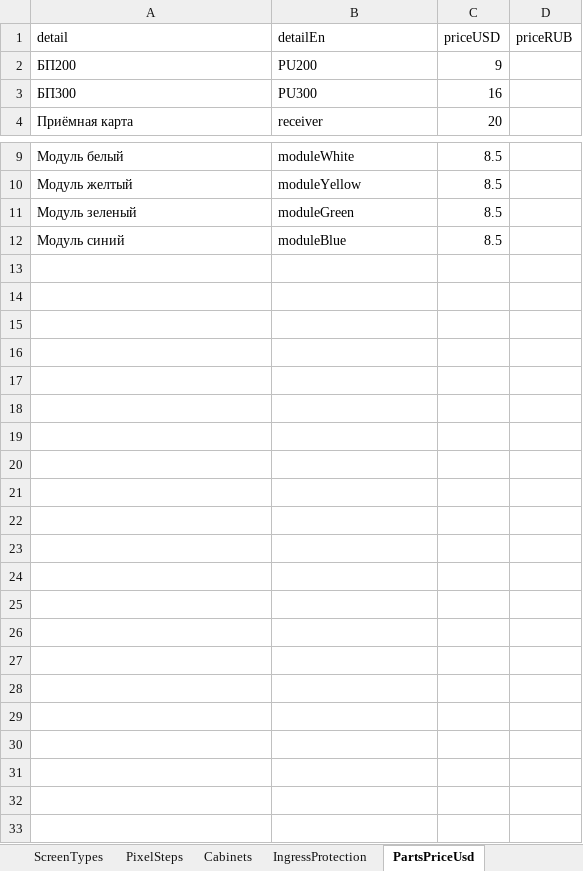
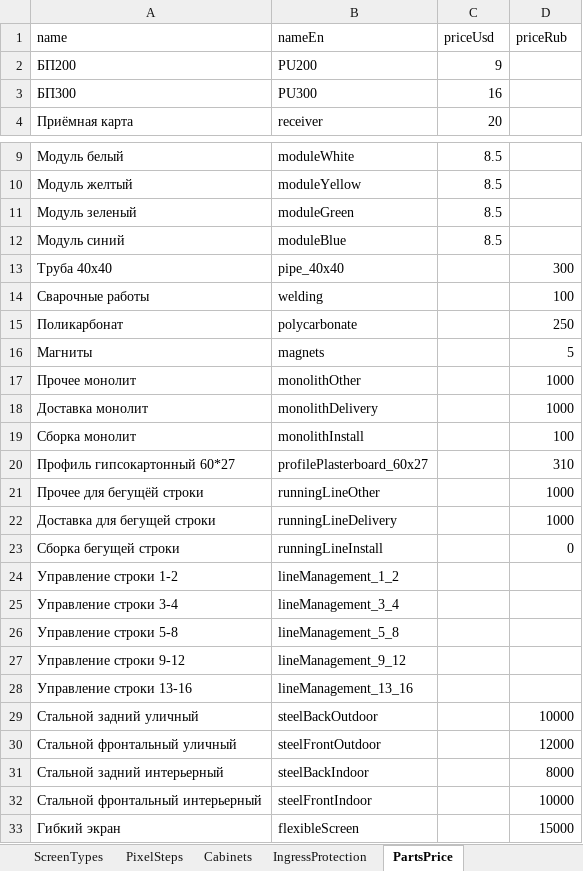
Before and after one commit to dmitryzatsepin/calculator, an Excel workbook: backend/data/database.xlsx, sheet PartsPrice, drawn as a sheet; only a part is shown, gaps mark what is left out; values as stored, in another font and other column widths than the file's, no borders; removed rows and columns are numbered as before the commit, all else as after; the diff names each change by its address in the sheet, - before the commit and + after, or states it on an @@ line.

Commit message:
prices updated, zod validation for cabinets added

```diff
--- a/backend/data/database.xlsx (sheet PartsPrice)
+++ b/backend/data/database.xlsx (sheet PartsPrice)
-sheet tab: PartsPriceUsd
+sheet tab: PartsPrice
-row 1: detail | detailEn | priceUSD | priceRUB
+row 1: name | nameEn | priceUsd | priceRub
+row 13: Труба 40x40 | pipe_40x40 |  | 300
+row 14: Сварочные работы | welding |  | 100
+row 15: Поликарбонат | polycarbonate |  | 250
+row 16: Магниты | magnets |  | 5
+row 17: Прочее монолит | monolithOther |  | 1000
+row 18: Доставка монолит | monolithDelivery |  | 1000
+row 19: Сборка монолит | monolithInstall |  | 100
+row 20: Профиль гипсокартонный 60*27 | profilePlasterboard_60x27 |  | 310
+row 21: Прочее для бегущёй строки | runningLineOther |  | 1000
+row 22: Доставка для бегущей строки | runningLineDelivery |  | 1000
+row 23: Сборка бегущей строки | runningLineInstall |  | 0
+row 24: Управление строки 1-2 | lineManagement_1_2
+row 25: Управление строки 3-4 | lineManagement_3_4
+row 26: Управление строки 5-8 | lineManagement_5_8
+row 27: Управление строки 9-12 | lineManagement_9_12
+row 28: Управление строки 13-16 | lineManagement_13_16
+row 29: Стальной задний уличный | steelBackOutdoor |  | 10000
+row 30: Стальной фронтальный уличный | steelFrontOutdoor |  | 12000
+row 31: Стальной задний интерьерный | steelBackIndoor |  | 8000
+row 32: Стальной фронтальный интерьерный | steelFrontIndoor |  | 10000
+row 33: Гибкий экран | flexibleScreen |  | 15000
```
Also changed, not shown: sheet Cabinets, other sheet tabs, 9 other files.
